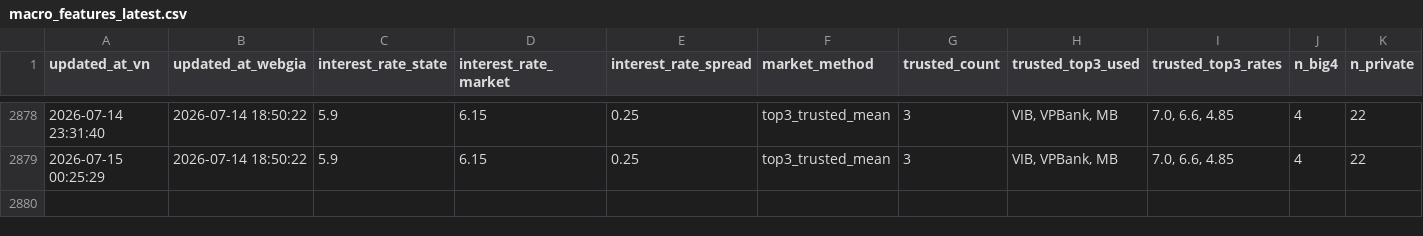
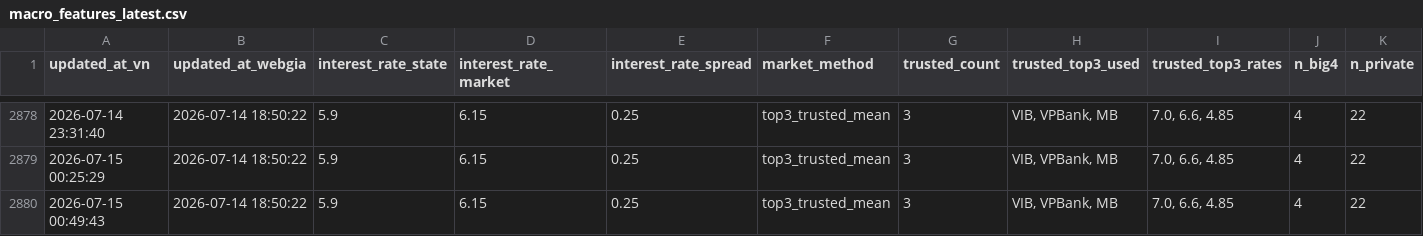
Before and after one commit to Tphong27/gold-data, a CSV file: macro_features_latest.csv, drawn as a sheet; only a part is shown, gaps mark what is left out; rows hold the shown columns only; the diff names each change by its address in the sheet, - before the commit and + after, or states it on an @@ line.

```diff
--- a/macro_features_latest.csv
+++ b/macro_features_latest.csv
+row 2880: 2026-07-15 00:49:43 | 2026-07-14 18:50:22 | 5.9 | 6.15 | 0.25 | top3_trusted_mean | 3 | VIB, VPBank, MB | 7.0, 6.6, 4.85 | 4 | 22
```
Also changed, not shown: 1 other file.
